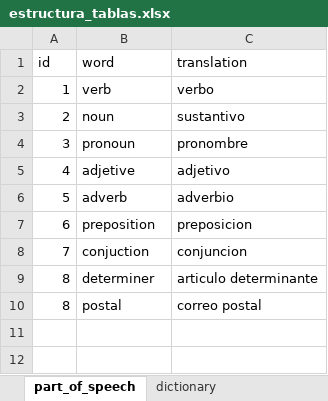
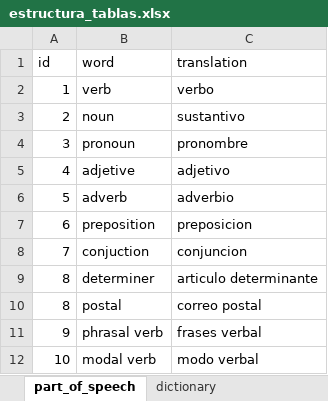
Before and after one commit to rodzapata/EnglishDeveloper, an Excel workbook: estructura_tablas.xlsx, sheet part_of_speech, drawn as a sheet; values as stored, in another font and other column widths than the file's, no borders; the diff names each change by its address in the sheet, - before the commit and + after, or states it on an @@ line.

```diff
--- a/estructura_tablas.xlsx (sheet part_of_speech)
+++ b/estructura_tablas.xlsx (sheet part_of_speech)
+row 11: 9 | phrasal verb | frases verbal
+row 12: 10 | modal verb | modo verbal
```
Also changed, not shown: sheet dictionary, sheet dictionary_translation, sheet learned_vocab, sheet vocabulary_source, 10 other files.
